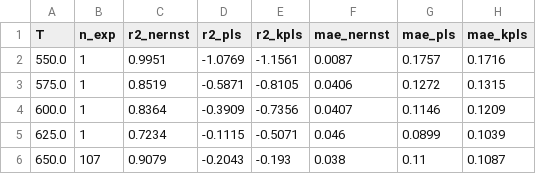
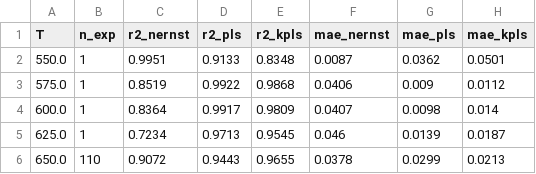
Before and after one commit to crmunozb/mcfc_digital_twin-, a CSV file: modelos/resumen_por_temperatura.csv, drawn as a sheet.

```diff
--- a/modelos/resumen_por_temperatura.csv
+++ b/modelos/resumen_por_temperatura.csv
@@ -1,6 +1,6 @@
 T,n_exp,r2_nernst,r2_pls,r2_kpls,mae_nernst,mae_pls,mae_kpls
-550.0,1,0.9951,-1.0769,-1.1561,0.0087,0.1757,0.1716
-575.0,1,0.8519,-0.5871,-0.8105,0.0406,0.1272,0.1315
-600.0,1,0.8364,-0.3909,-0.7356,0.0407,0.1146,0.1209
-625.0,1,0.7234,-0.1115,-0.5071,0.046,0.0899,0.1039
-650.0,107,0.9079,-0.2043,-0.193,0.038,0.11,0.1087
+550.0,1,0.9951,0.9133,0.8348,0.0087,0.0362,0.0501
+575.0,1,0.8519,0.9922,0.9868,0.0406,0.009,0.0112
+600.0,1,0.8364,0.9917,0.9809,0.0407,0.0098,0.014
+625.0,1,0.7234,0.9713,0.9545,0.046,0.0139,0.0187
+650.0,110,0.9072,0.9443,0.9655,0.0378,0.0299,0.0213
```
Also changed, not shown: modelos/evaluacion_por_experimento.csv, 3 other files.
